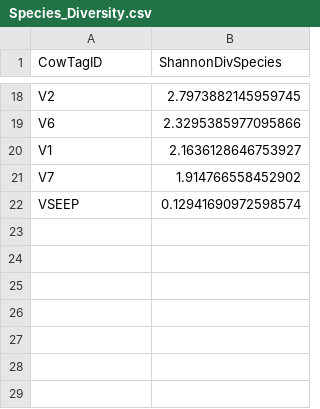
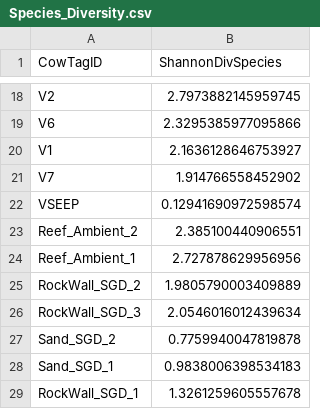
Before and after one commit to dbarnas/Community_Functional_Diversity, a CSV file: Data/Surveys/Species_Diversity.csv, drawn as a sheet; only a part is shown, gaps mark what is left out; the diff names each change by its address in the sheet, - before the commit and + after, or states it on an @@ line.

```diff
--- a/Data/Surveys/Species_Diversity.csv
+++ b/Data/Surveys/Species_Diversity.csv
+row 23: Reef_Ambient_2 | 2.385100440906551
+row 24: Reef_Ambient_1 | 2.727878629956956
+row 25: RockWall_SGD_2 | 1.9805790003409889
+row 26: RockWall_SGD_3 | 2.0546016012439634
+row 27: Sand_SGD_2 | 0.7759940047819878
+row 28: Sand_SGD_1 | 0.9838006398534183
+row 29: RockWall_SGD_1 | 1.3261259605557678
```
Also changed, not shown: 1 other file.
